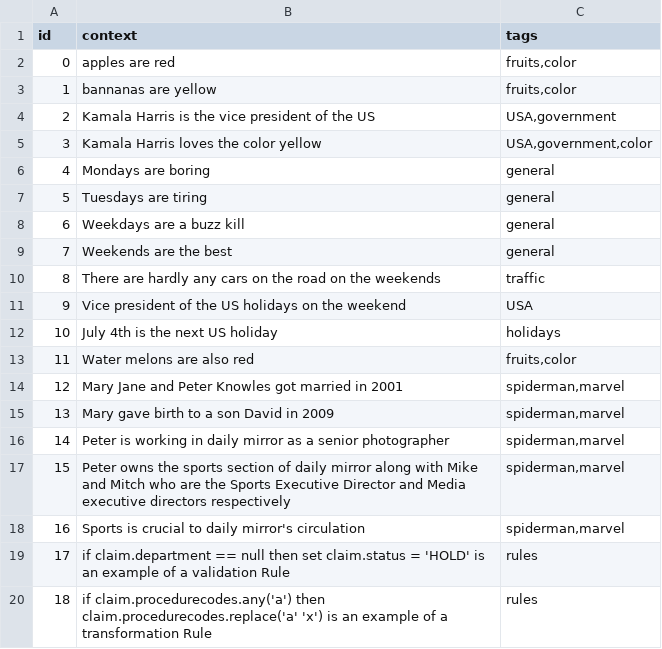
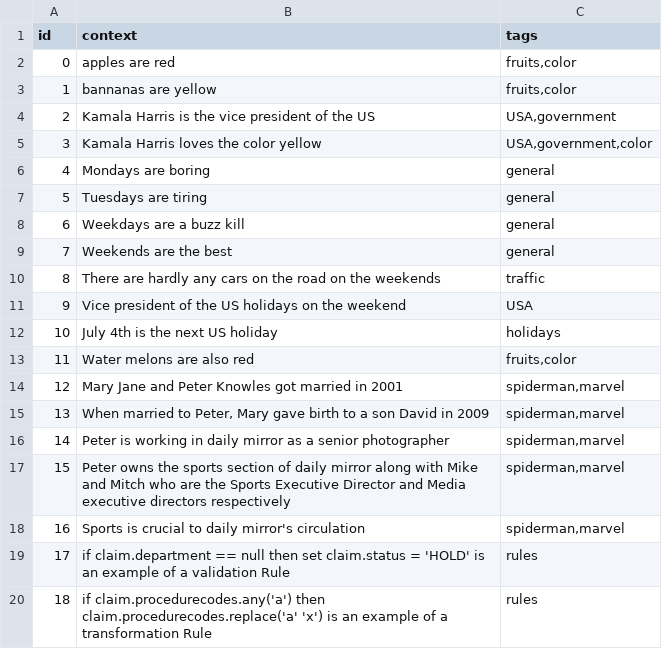
Before and after one commit to venkatesh-cv/openai-lessons, a CSV file: data_to_embed.csv, drawn as a sheet; the diff names each change by its address in the sheet, - before the commit and + after, or states it on an @@ line.

```diff
--- a/data_to_embed.csv
+++ b/data_to_embed.csv
-B15 (context): Mary gave…
+B15 (context): When married to Peter, Mary gave…
```
Also changed, not shown: 9 other files.
